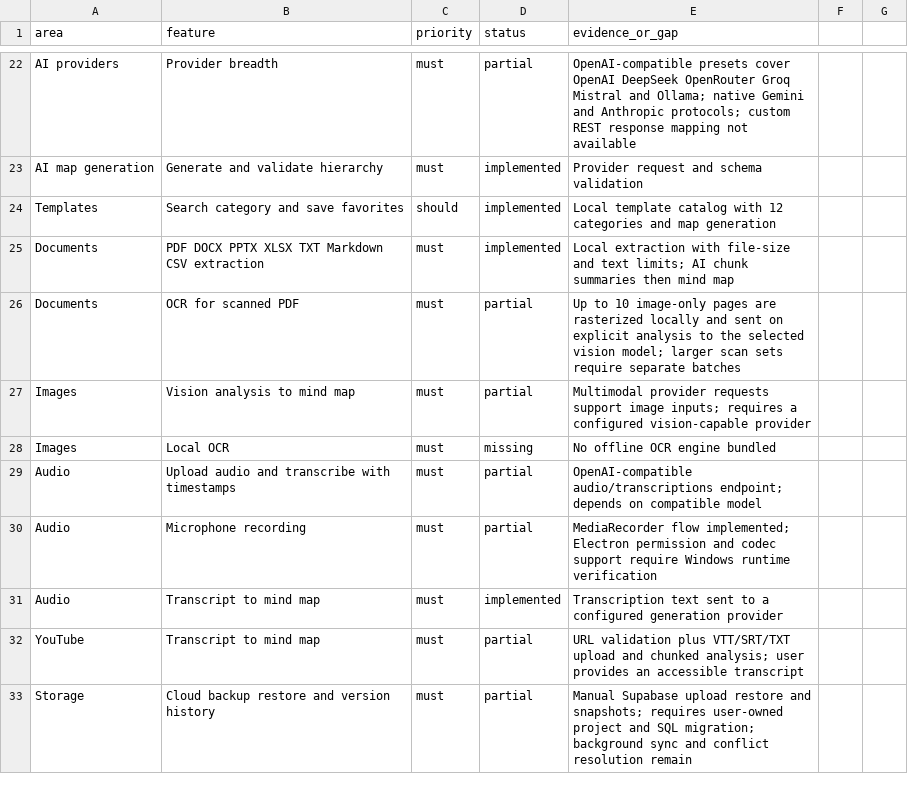
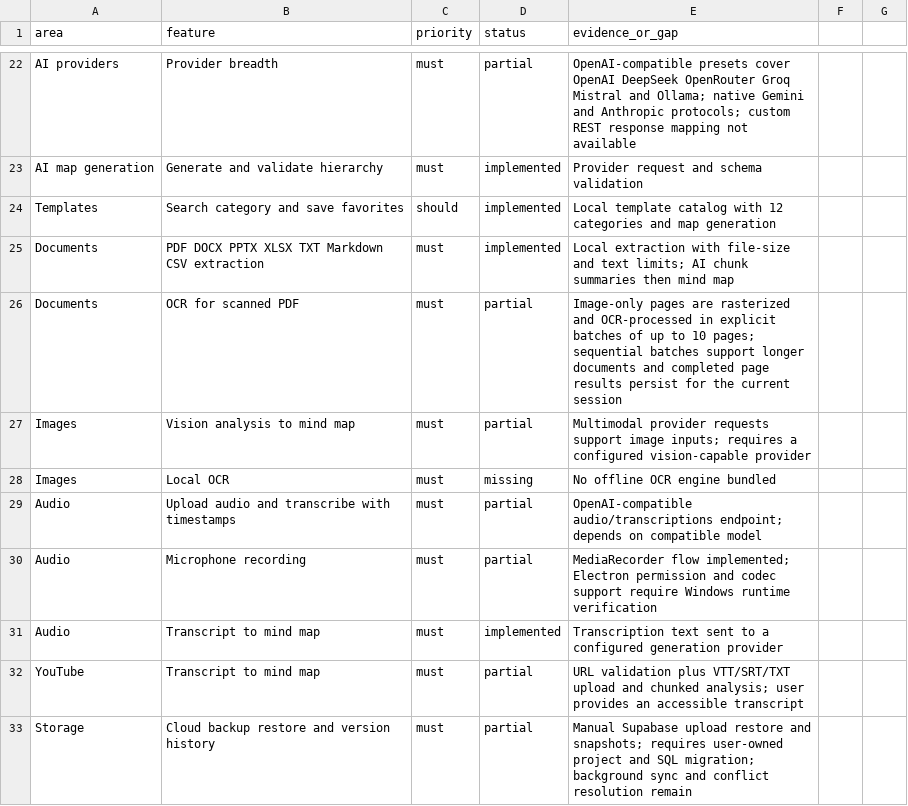
Before and after one commit to ibrata2/ibra-mind, a CSV file: replica/features.csv, drawn as a sheet; only a part is shown, gaps mark what is left out.

Commit message:
docs: document sequential scanned PDF OCR

```diff
--- a/replica/features.csv
+++ b/replica/features.csv
@@ -25,3 +25,3 @@ Templates,Search category and save favorites,should,implemented,Local template c
 Documents,PDF DOCX PPTX XLSX TXT Markdown CSV extraction,must,implemented,Local extraction with file-size and text limits; AI chunk summaries then mind map
-Documents,OCR for scanned PDF,must,partial,Up to 10 image-only pages are rasterized locally and sent on explicit analysis to the selected vision model; larger scan sets require separate batches
+Documents,OCR for scanned PDF,must,partial,Image-only pages are rasterized and OCR-processed in explicit batches of up to 10 pages; sequential batches support longer documents and completed page results persist for the current session
 Images,Vision analysis to mind map,must,partial,Multimodal provider requests support image inputs; requires a configured vision-capable provider
```
